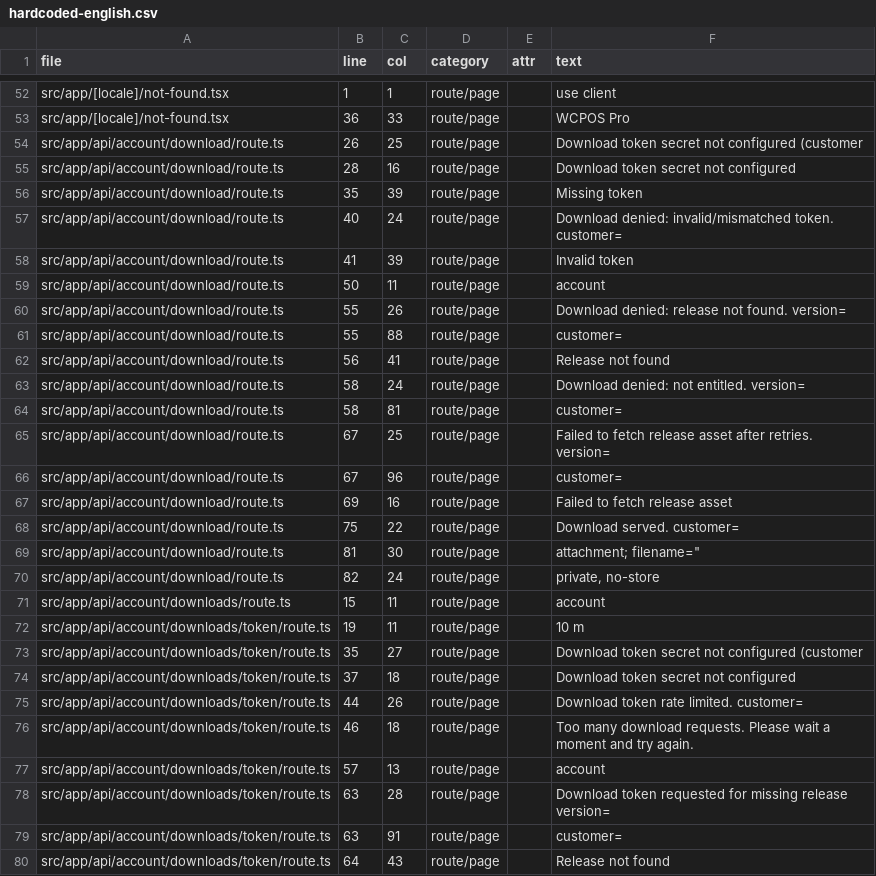
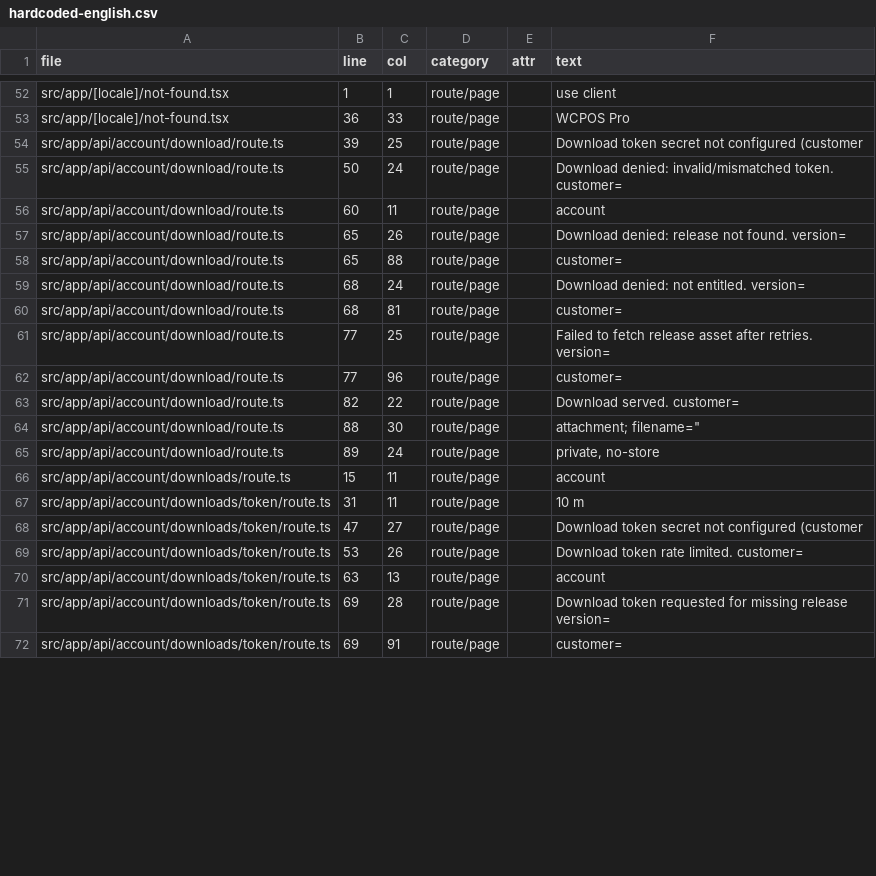
Before and after one commit to wcpos/wcpos-com, a CSV file: reports/i18n/hardcoded-english.csv, drawn as a sheet; only a part is shown, gaps mark what is left out; the diff covers the shown part only.

Commit message:
feat: localize account download errors

```diff
--- a/reports/i18n/hardcoded-english.csv
+++ b/reports/i18n/hardcoded-english.csv
@@ -53,28 +53,20 @@ file,line,col,category,attr,text
 "src/app/[locale]/not-found.tsx","36","33","route/page","","WCPOS Pro"
-"src/app/api/account/download/route.ts","26","25","route/page","","Download token secret not configured (customer"
-"src/app/api/account/download/route.ts","28","16","route/page","","Download token secret not configured"
-"src/app/api/account/download/route.ts","35","39","route/page","","Missing token"
-"src/app/api/account/download/route.ts","40","24","route/page","","Download denied: invalid/mismatched token. customer="
-"src/app/api/account/download/route.ts","41","39","route/page","","Invalid token"
-"src/app/api/account/download/route.ts","50","11","route/page","","account"
-"src/app/api/account/download/route.ts","55","26","route/page","","Download denied: release not found. version="
-"src/app/api/account/download/route.ts","55","88","route/page","","customer="
-"src/app/api/account/download/route.ts","56","41","route/page","","Release not found"
-"src/app/api/account/download/route.ts","58","24","route/page","","Download denied: not entitled. version="
-"src/app/api/account/download/route.ts","58","81","route/page","","customer="
-"src/app/api/account/download/route.ts","67","25","route/page","","Failed to fetch release asset after retries. version="
-"src/app/api/account/download/route.ts","67","96","route/page","","customer="
-"src/app/api/account/download/route.ts","69","16","route/page","","Failed to fetch release asset"
-"src/app/api/account/download/route.ts","75","22","route/page","","Download served. customer="
-"src/app/api/account/download/route.ts","81","30","route/page","","attachment; filename="""
-"src/app/api/account/download/route.ts","82","24","route/page","","private, no-store"
+"src/app/api/account/download/route.ts","39","25","route/page","","Download token secret not configured (customer"
+"src/app/api/account/download/route.ts","50","24","route/page","","Download denied: invalid/mismatched token. customer="
+"src/app/api/account/download/route.ts","60","11","route/page","","account"
+"src/app/api/account/download/route.ts","65","26","route/page","","Download denied: release not found. version="
+"src/app/api/account/download/route.ts","65","88","route/page","","customer="
+"src/app/api/account/download/route.ts","68","24","route/page","","Download denied: not entitled. version="
+"src/app/api/account/download/route.ts","68","81","route/page","","customer="
+"src/app/api/account/download/route.ts","77","25","route/page","","Failed to fetch release asset after retries. version="
+"src/app/api/account/download/route.ts","77","96","route/page","","customer="
+"src/app/api/account/download/route.ts","82","22","route/page","","Download served. customer="
+"src/app/api/account/download/route.ts","88","30","route/page","","attachment; filename="""
+"src/app/api/account/download/route.ts","89","24","route/page","","private, no-store"
 "src/app/api/account/downloads/route.ts","15","11","route/page","","account"
-"src/app/api/account/downloads/token/route.ts","19","11","route/page","","10 m"
-"src/app/api/account/downloads/token/route.ts","35","27","route/page","","Download token secret not configured (customer"
-"src/app/api/account/downloads/token/route.ts","37","18","route/page","","Download token secret not configured"
-"src/app/api/account/downloads/token/route.ts","44","26","route/page","","Download token rate limited. customer="
-"src/app/api/account/downloads/token/route.ts","46","18","route/page","","Too many download requests. Please wait a moment and try again."
-"src/app/api/account/downloads/token/route.ts","57","13","route/page","","account"
-"src/app/api/account/downloads/token/route.ts","63","28","route/page","","Download token requested for missing release version="
-"src/app/api/account/downloads/token/route.ts","63","91","route/page","","customer="
-"src/app/api/account/downloads/token/route.ts","64","43","route/page","","Release not found"
+"src/app/api/account/downloads/token/route.ts","31","11","route/page","","10 m"
+"src/app/api/account/downloads/token/route.ts","47","27","route/page","","Download token secret not configured (customer"
+"src/app/api/account/downloads/token/route.ts","53","26","route/page","","Download token rate limited. customer="
+"src/app/api/account/downloads/token/route.ts","63","13","route/page","","account"
+"src/app/api/account/downloads/token/route.ts","69","28","route/page","","Download token requested for missing release version="
+"src/app/api/account/downloads/token/route.ts","69","91","route/page","","customer="
```
Also changed, not shown: 3 removed rows and 9 edited cells elsewhere in this file, 19 other files.
